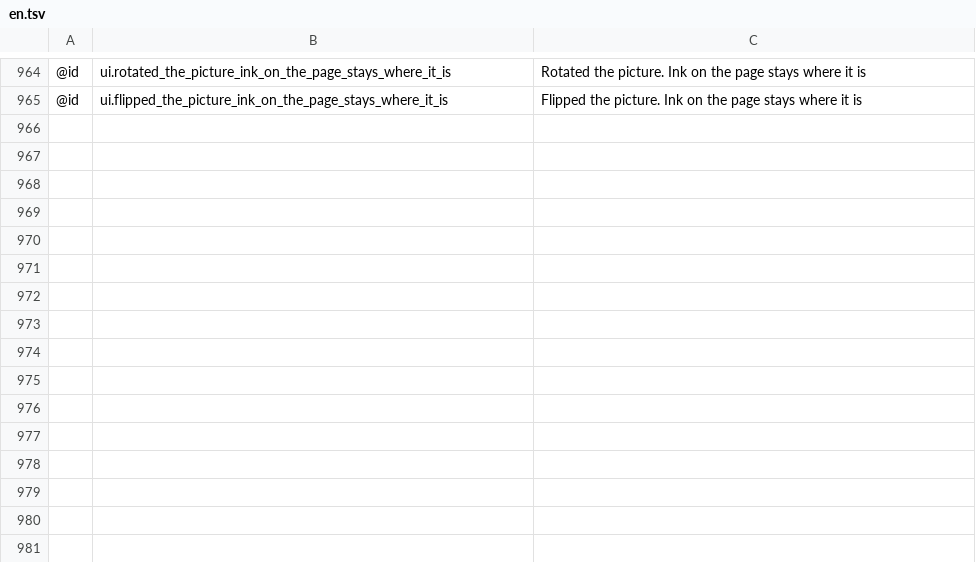
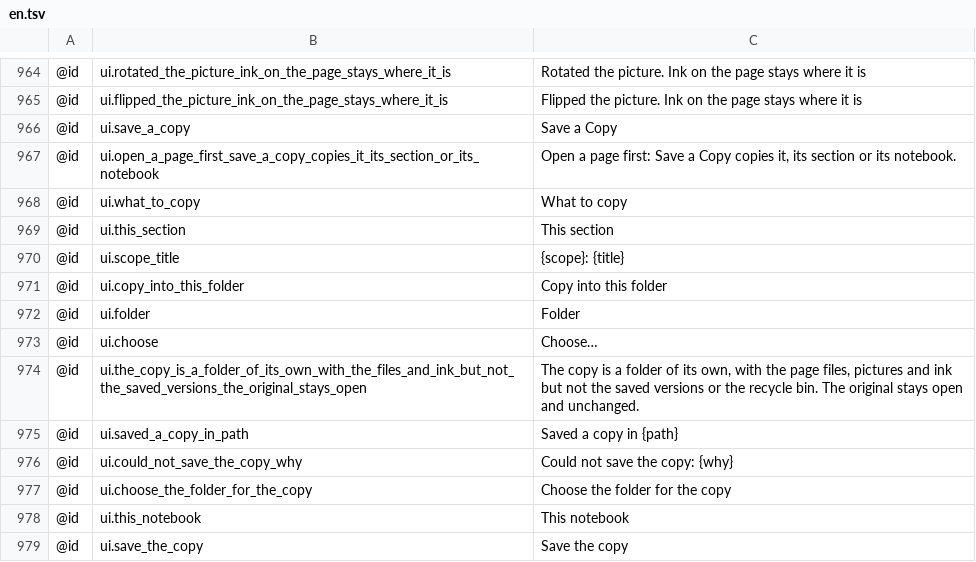
Before and after one commit to AlienTechSoftware/notecraft, a TSV file: i18n/en.tsv, drawn as a sheet; only a part is shown, gaps mark what is left out.

```diff
--- a/i18n/en.tsv
+++ b/i18n/en.tsv
@@ -965 +965,15 @@
 @id	ui.flipped_the_picture_ink_on_the_page_stays_where_it_is	Flipped the picture. Ink on the page stays where it is
+@id	ui.save_a_copy	Save a Copy
+@id	ui.open_a_page_first_save_a_copy_copies_it_its_section_or_its_notebook	Open a page first: Save a Copy copies it, its section or its notebook.
+@id	ui.what_to_copy	What to copy
+@id	ui.this_section	This section
+@id	ui.scope_title	{scope}: {title}
+@id	ui.copy_into_this_folder	Copy into this folder
+@id	ui.folder	Folder
+@id	ui.choose	Choose…
+@id	ui.the_copy_is_a_folder_of_its_own_with_the_files_and_ink_but_not_the_saved_versions_the_original_stays_open	The copy is a folder of its own, with the page files, pictures and ink but not the saved versions or the recycle bin. The original stays open and unchanged.
+@id	ui.saved_a_copy_in_path	Saved a copy in {path}
+@id	ui.could_not_save_the_copy_why	Could not save the copy: {why}
+@id	ui.choose_the_folder_for_the_copy	Choose the folder for the copy
+@id	ui.this_notebook	This notebook
+@id	ui.save_the_copy	Save the copy
```
Also changed, not shown: i18n/ar-XB.tsv, i18n/en-XA.tsv, 4 other files.
